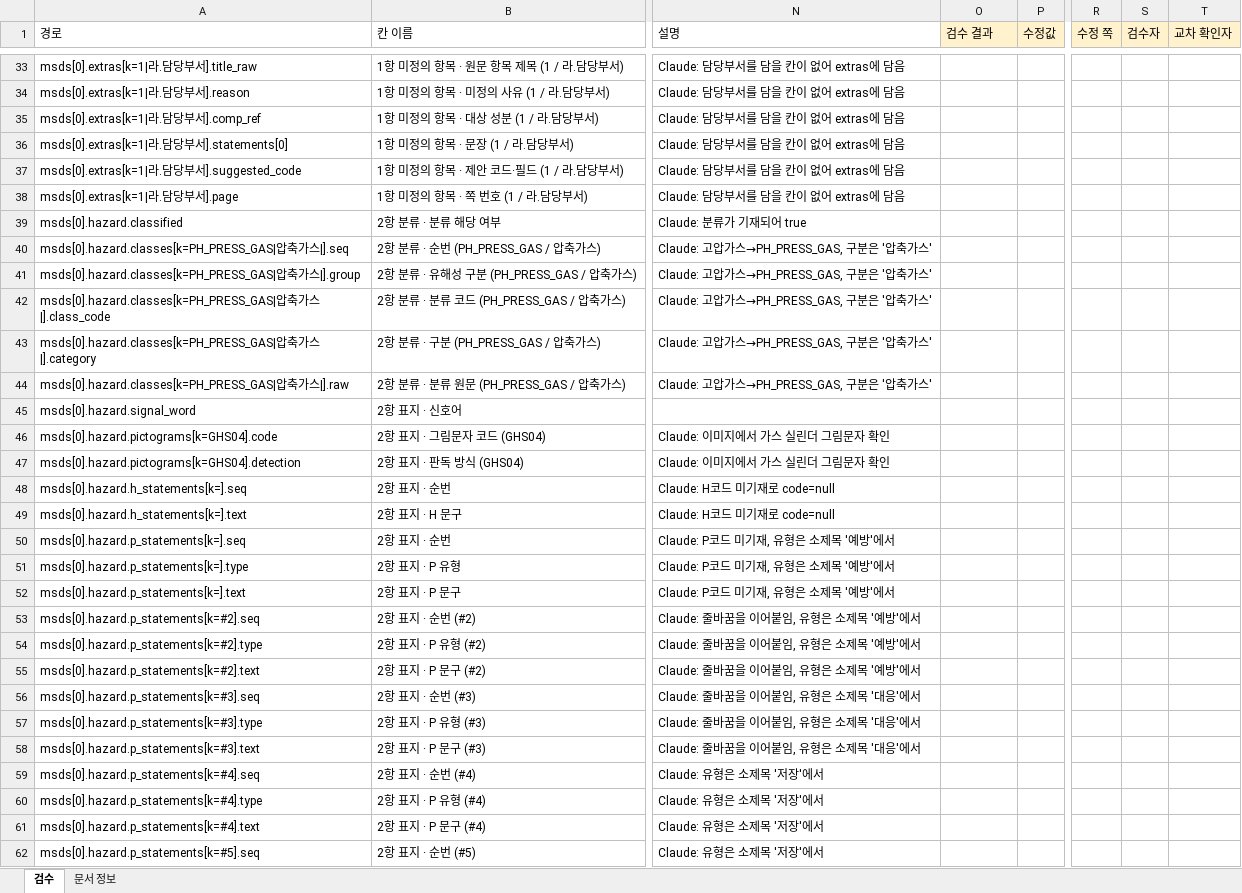
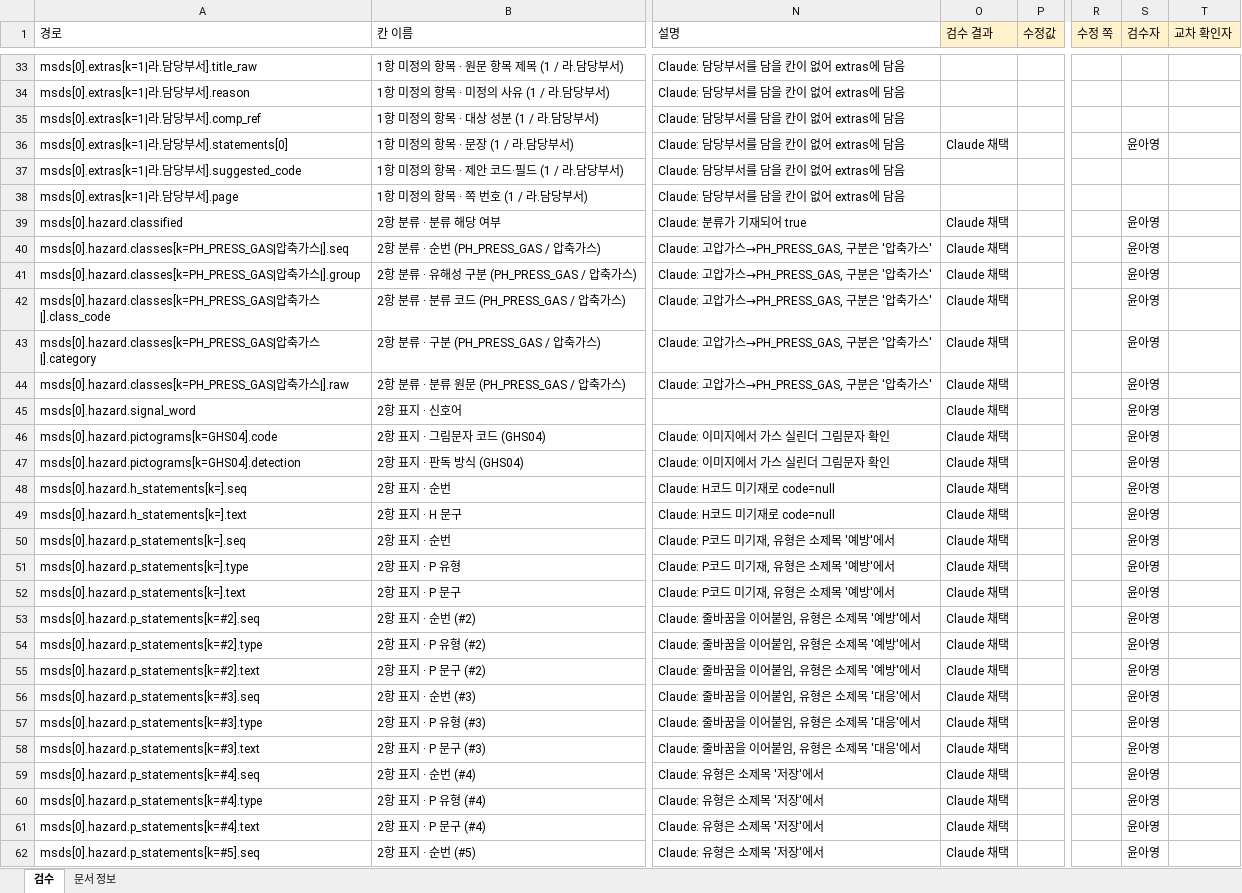
Before and after one commit to sunub/to21-msds-poc, an Excel workbook: data/review/T21-S001.xlsx, sheet 검수, drawn as a sheet; only a part is shown, gaps mark what is left out; values as stored, in another font and other column widths than the file's, no borders; the diff covers the shown part only; the diff names each change by its address in the sheet, - before the commit and + after, or states it on an @@ line.

Commit message:
chore(review): T21-S001 검수

```diff
--- a/data/review/T21-S001.xlsx (sheet 검수)
+++ b/data/review/T21-S001.xlsx (sheet 검수)
-O36 (검수 결과): (empty)
+O36 (검수 결과): Claude 채택
-S36 (검수자): (empty)
+S36 (검수자): 윤아영
-O39:O62 (검수 결과): (empty)
+O39:O62 (검수 결과): Claude 채택
-S39:S62 (검수자): (empty)
+S39:S62 (검수자): 윤아영
```
Also changed, not shown: 852 edited cells elsewhere in this sheet, sheet 문서 정보.
